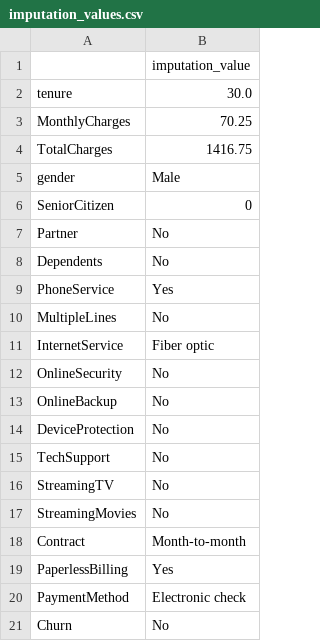
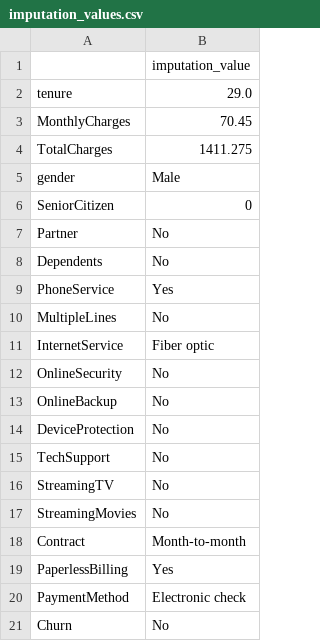
Before and after one commit to bhagyalaxmiai/my_project, a CSV file: source/ml/imputation_values.csv, drawn as a sheet.

```diff
--- a/source/ml/imputation_values.csv
+++ b/source/ml/imputation_values.csv
@@ -1,5 +1,5 @@
 ,imputation_value
-tenure,30.0
-MonthlyCharges,70.25
-TotalCharges,1416.75
+tenure,29.0
+MonthlyCharges,70.45
+TotalCharges,1411.275
 gender,Male
```
Also changed, not shown: test_data_processed.csv, train_data_processed.csv, 7 other files.
